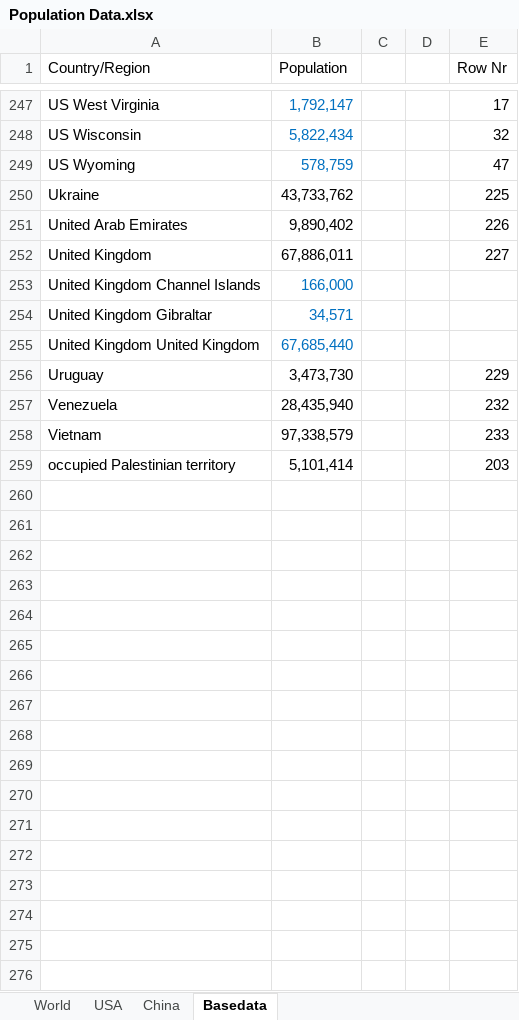
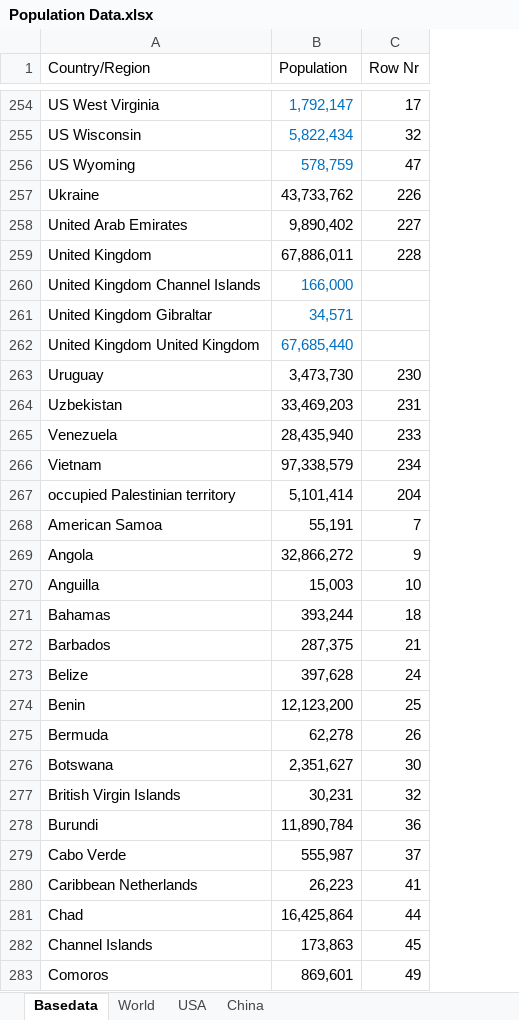
Before and after one commit to georgzurbonsen/Beyond4P_Apps, an Excel workbook: COVID-19 Apps/Population Data.xlsx, sheet Basedata, drawn as a sheet; only a part is shown, gaps mark what is left out; values as stored, in another font and other column widths than the file's, no borders; removed rows and columns are numbered as before the commit, all else as after; the diff covers the shown part only; the diff names each change by its address in the sheet, - before the commit and + after, or states it on an @@ line.

```diff
--- a/COVID-19 Apps/Population Data.xlsx (sheet Basedata)
+++ b/COVID-19 Apps/Population Data.xlsx (sheet Basedata)
@@ sheet tab order changed: Basedata | World | USA | China @@
-column C, empty
-column D, empty
-C257 (Row Nr): 225
+C257 (Row Nr): 226
-C258 (Row Nr): 226
+C258 (Row Nr): 227
-C259 (Row Nr): 227
+C259 (Row Nr): 228
-C263 (Row Nr): 229
+C263 (Row Nr): 230
+row 264: Uzbekistan | 33,469,203 | 231
-C265 (Row Nr): 232
+C265 (Row Nr): 233
-C266 (Row Nr): 233
+C266 (Row Nr): 234
-C267 (Row Nr): 203
+C267 (Row Nr): 204
+row 268: American Samoa | 55,191 | 7
+row 269: Angola | 32,866,272 | 9
+row 270: Anguilla | 15,003 | 10
+row 271: Bahamas | 393,244 | 18
+row 272: Barbados | 287,375 | 21
+row 273: Belize | 397,628 | 24
+row 274: Benin | 12,123,200 | 25
+row 275: Bermuda | 62,278 | 26
+row 276: Botswana | 2,351,627 | 30
+row 277: British Virgin Islands | 30,231 | 32
+row 278: Burundi | 11,890,784 | 36
+row 279: Cabo Verde | 555,987 | 37
+row 280: Caribbean Netherlands | 26,223 | 41
+row 281: Chad | 16,425,864 | 44
+row 282: Channel Islands | 173,863 | 45
+row 283: Comoros | 869,601 | 49
```
Also changed, not shown: 83 added rows and 106 edited cells elsewhere in this sheet, sheet World, formulas that keep their value, hidden cells, 13 other files.
